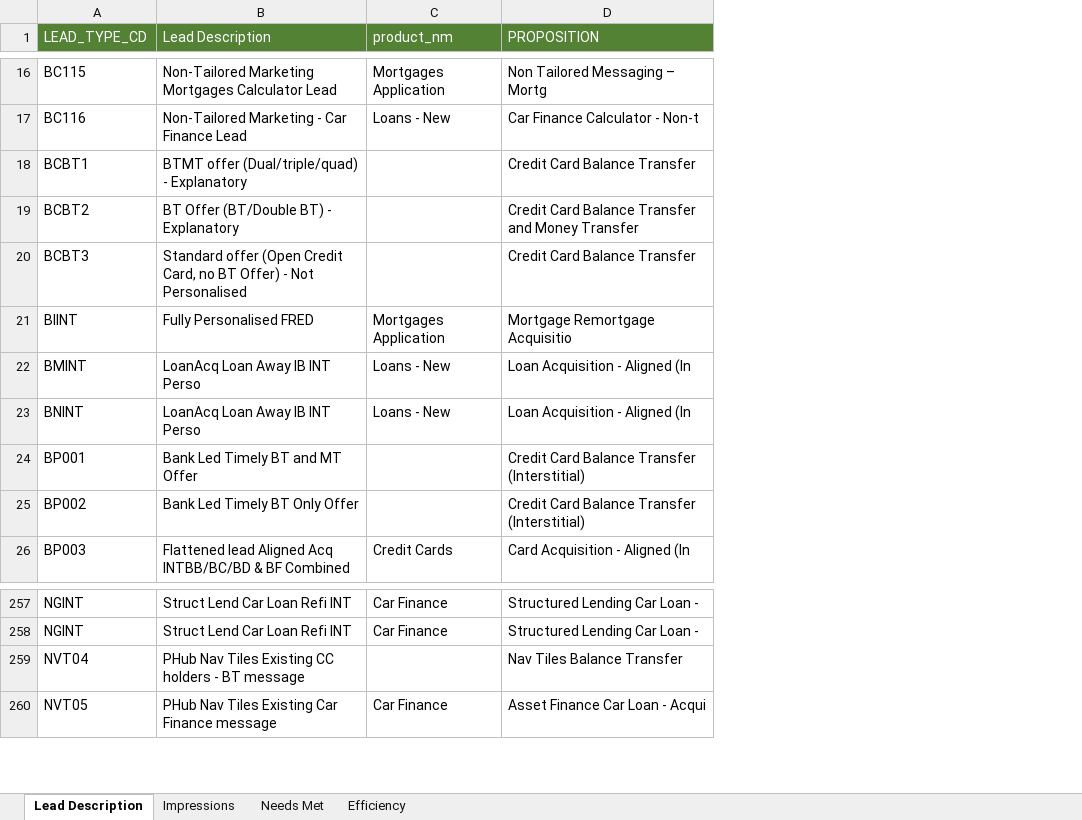
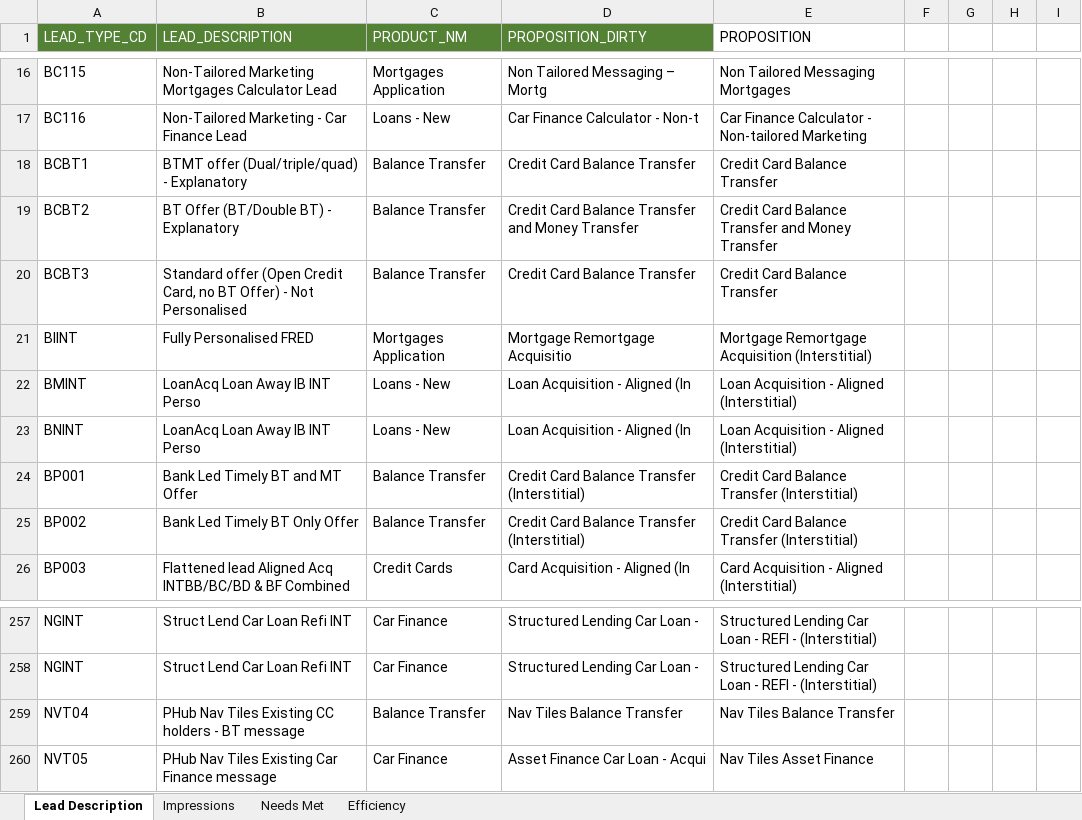
Before and after one commit to JoeWilliams979/Lloyds, an Excel workbook: Interview task - unsecured lending lead effectiveness data.xlsx, sheet Lead Description, drawn as a sheet; only a part is shown, gaps mark what is left out; values as stored, in another font and other column widths than the file's, no borders; table styles not drawn; the diff covers the shown part only; the diff names each change by its address in the sheet, - before the commit and + after, or states it on an @@ line.

```diff
--- a/Interview task - unsecured lending lead effectiveness data.xlsx (sheet Lead Description)
+++ b/Interview task - unsecured lending lead effectiveness data.xlsx (sheet Lead Description)
+column E (PROPOSITION), rows 16-26: Non Tailored Messaging Mortgages | Car Finance Calculator - Non-tailored Marketing | Credit Card Balance Transfer | Credit Card Balance Transfer and Money Transfer | Credit Card Balance Transfer | Mortgage Remortgage Acquisition (Interstitial) | Loan Acquisition - Aligned (Interstitial) | Loan Acquisition - Aligned (Interstitial) | Credit Card Balance Transfer (Interstitial) | Credit Card Balance Transfer (Interstitial) | Card Acquisition - Aligned (Interstitial); rows 257-260: Structured Lending Car Loan - REFI - (Interstitial) | Structured Lending Car Loan - REFI - (Interstitial) | Nav Tiles Balance Transfer | Nav Tiles Asset Finance
+column F, empty
+column G, empty
+column H, empty
+column I, empty
-B1: Lead Description
+B1: LEAD_DESCRIPTION
-C1: product_nm
+C1: PRODUCT_NM
-D1: PROPOSITION
+D1: PROPOSITION_DIRTY
-C18:C20 (PRODUCT_NM): (empty)
+C18:C20 (PRODUCT_NM): Balance Transfer
-C24:C25 (PRODUCT_NM): (empty)
+C24:C25 (PRODUCT_NM): Balance Transfer
-C259 (PRODUCT_NM): (empty)
+C259 (PRODUCT_NM): Balance Transfer
```
Also changed, not shown: 1 moved row and 13 edited cells elsewhere in this sheet, sheet Impressions, sheet Needs Met, sheet Efficiency, hidden cells.
